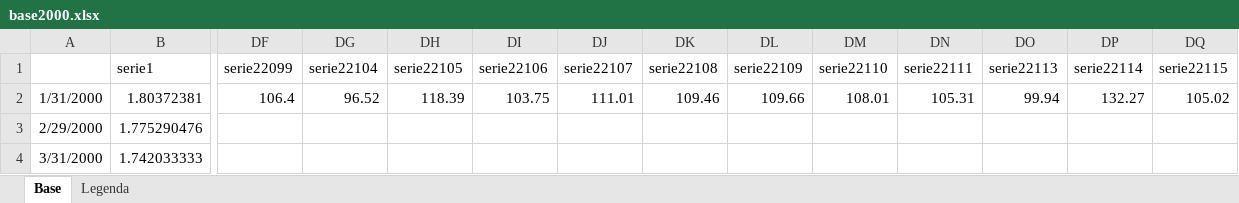
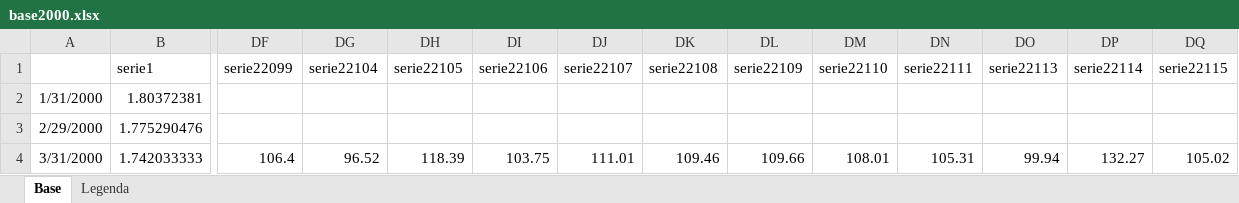
Before and after one commit to tiagogmartins/ArtigoBR, an Excel workbook: scripts/base2000.xlsx, sheet Base, drawn as a sheet; only a part is shown, gaps mark what is left out; values as stored, in another font and other column widths than the file's, no borders; the diff covers the shown part only; the diff names each change by its address in the sheet, - before the commit and + after, or states it on an @@ line.

Commit message:
base

```diff
--- a/scripts/base2000.xlsx (sheet Base)
+++ b/scripts/base2000.xlsx (sheet Base)
-DF2 (serie22099): 106.4
+DF2 (serie22099): (empty)
-DG2 (serie22104): 96.52
+DG2 (serie22104): (empty)
-DH2 (serie22105): 118.39
+DH2 (serie22105): (empty)
-DI2 (serie22106): 103.75
+DI2 (serie22106): (empty)
-DJ2 (serie22107): 111.01
+DJ2 (serie22107): (empty)
-DK2 (serie22108): 109.46
+DK2 (serie22108): (empty)
-DL2 (serie22109): 109.66
+DL2 (serie22109): (empty)
-DM2 (serie22110): 108.01
+DM2 (serie22110): (empty)
-DN2 (serie22111): 105.31
+DN2 (serie22111): (empty)
-DO2 (serie22113): 99.94
+DO2 (serie22113): (empty)
-DP2 (serie22114): 132.27
+DP2 (serie22114): (empty)
-DQ2 (serie22115): 105.02
+DQ2 (serie22115): (empty)
-DF4 (serie22099): (empty)
+DF4 (serie22099): 106.4
-DG4 (serie22104): (empty)
+DG4 (serie22104): 96.52
-DH4 (serie22105): (empty)
+DH4 (serie22105): 118.39
-DI4 (serie22106): (empty)
+DI4 (serie22106): 103.75
-DJ4 (serie22107): (empty)
+DJ4 (serie22107): 111.01
-DK4 (serie22108): (empty)
+DK4 (serie22108): 109.46
-DL4 (serie22109): (empty)
+DL4 (serie22109): 109.66
-DM4 (serie22110): (empty)
+DM4 (serie22110): 108.01
-DN4 (serie22111): (empty)
+DN4 (serie22111): 105.31
-DO4 (serie22113): (empty)
+DO4 (serie22113): 99.94
-DP4 (serie22114): (empty)
+DP4 (serie22114): 132.27
-DQ4 (serie22115): (empty)
+DQ4 (serie22115): 105.02
```
Also changed, not shown: 1680 edited cells elsewhere in this sheet, sheet Legenda, 3 other files.
